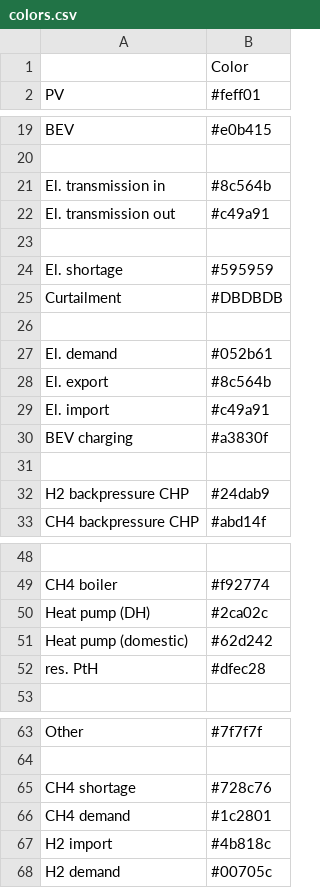
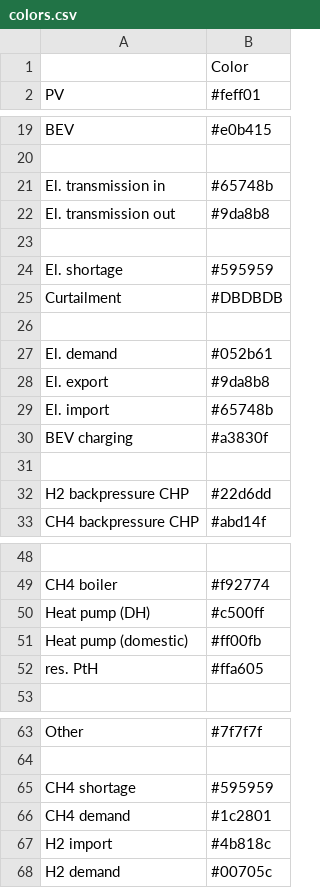
Before and after one commit to rl-institut/oemof-B3, a CSV file: oemof_b3/config/colors.csv, drawn as a sheet; only a part is shown, gaps mark what is left out; the diff names each change by its address in the sheet, - before the commit and + after, or states it on an @@ line.

Commit message:
Change colors that have been reverted when merging

```diff
--- a/oemof_b3/config/colors.csv
+++ b/oemof_b3/config/colors.csv
-B21 (#feff01): #8c564b
+B21 (#feff01): #65748b
-B22 (#feff01): #c49a91
+B22 (#feff01): #9da8b8
-B28 (#feff01): #8c564b
+B28 (#feff01): #9da8b8
-B29 (#feff01): #c49a91
+B29 (#feff01): #65748b
-B32 (#feff01): #24dab9
+B32 (#feff01): #22d6dd
-B50 (#feff01): #2ca02c
+B50 (#feff01): #c500ff
-B51 (#feff01): #62d242
+B51 (#feff01): #ff00fb
-B52 (#feff01): #dfec28
+B52 (#feff01): #ffa605
-B65 (#feff01): #728c76
+B65 (#feff01): #595959
```
